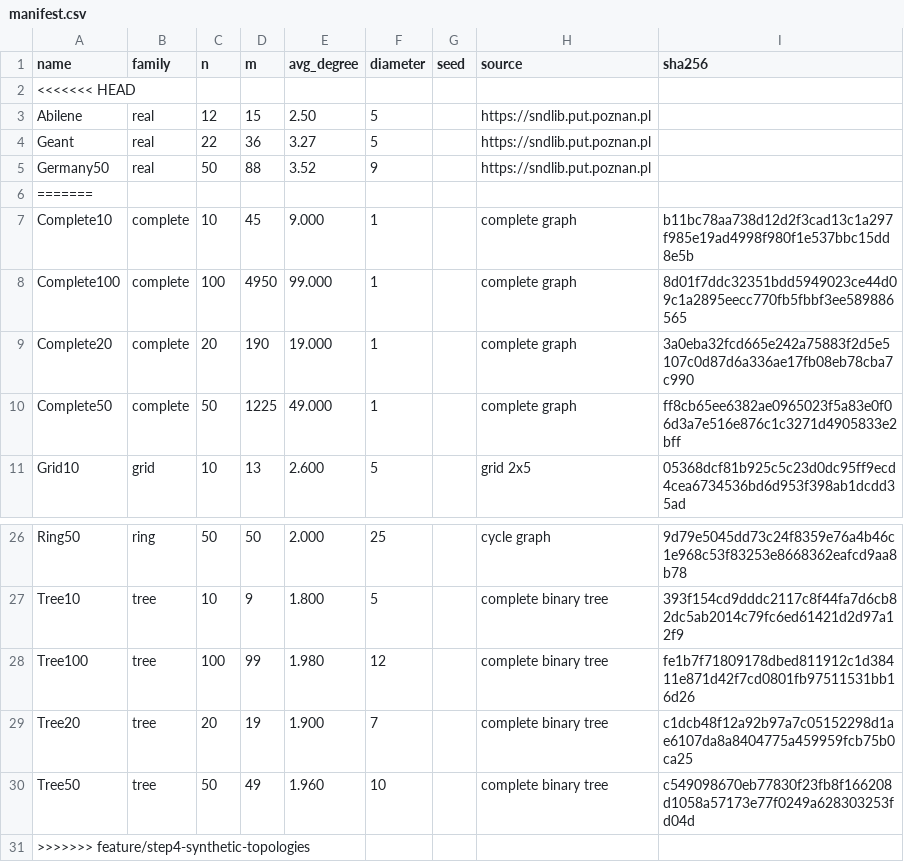
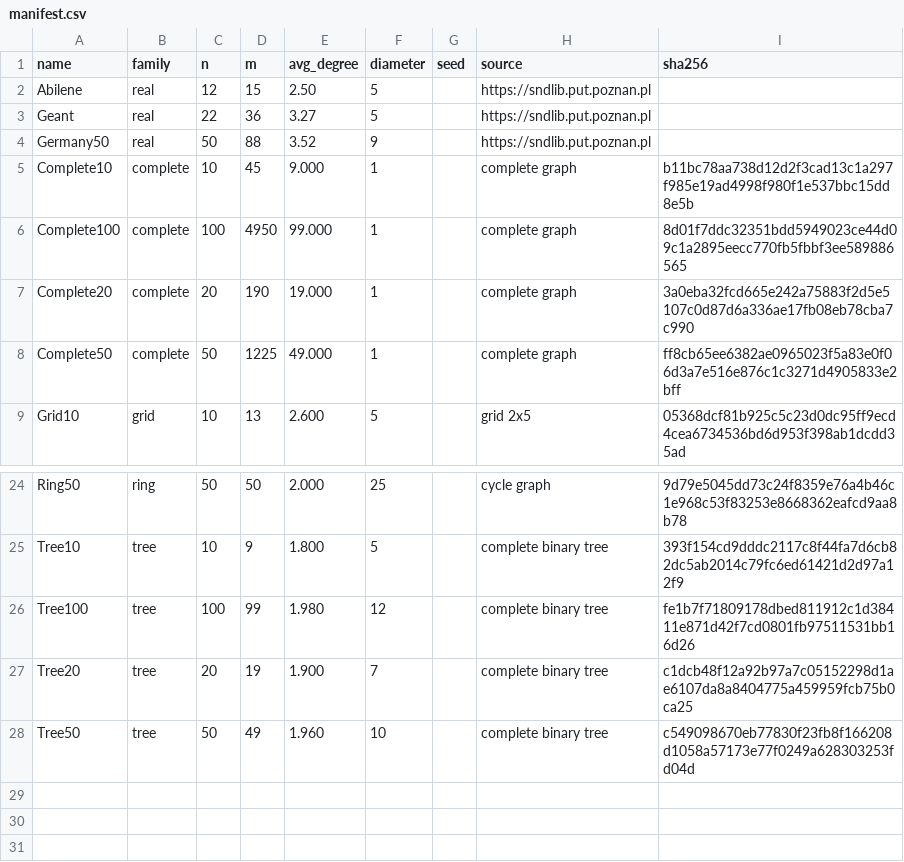
Before and after one commit to RSD-022/Distributed-Broadcast-Simulation, a CSV file: data/topologies/manifest.csv, drawn as a sheet; only a part is shown, gaps mark what is left out.

```diff
--- a/data/topologies/manifest.csv
+++ b/data/topologies/manifest.csv
@@ -1,3 +1,2 @@
 name,family,n,m,avg_degree,diameter,seed,source,sha256
-<<<<<<< HEAD
 Abilene,real,12,15,2.50,5,,https://sndlib.put.poznan.pl,
@@ -5,3 +4,2 @@ Geant,real,22,36,3.27,5,,https://sndlib.put.poznan.pl,
 Germany50,real,50,88,3.52,9,,https://sndlib.put.poznan.pl,
-=======
 Complete10,complete,10,45,9.000,1,,complete graph,b11bc78aa738d12d2f3cad13c1a297f985e19ad4998f980f1e537bbc15dd8e5b
@@ -30,2 +28 @@ Tree20,tree,20,19,1.900,7,,complete binary tree,c1dcb48f12a92b97a7c05152298d1ae6
 Tree50,tree,50,49,1.960,10,,complete binary tree,c549098670eb77830f23fb8f166208d1058a57173e77f0249a628303253fd04d
->>>>>>> feature/step4-synthetic-topologies
```
Also changed, not shown: 25 other files.
